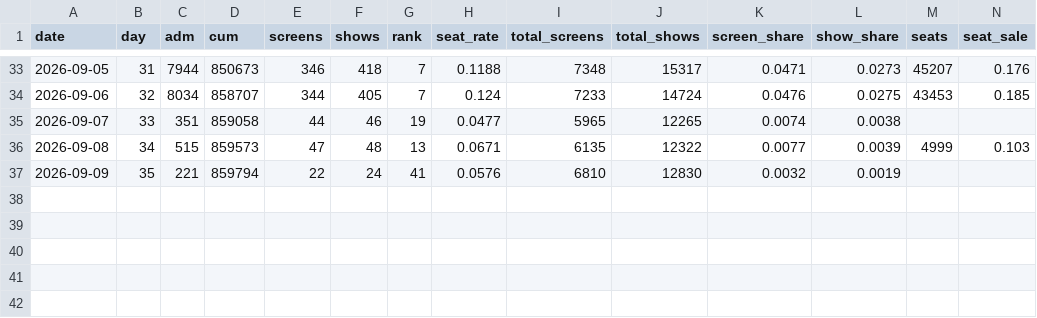
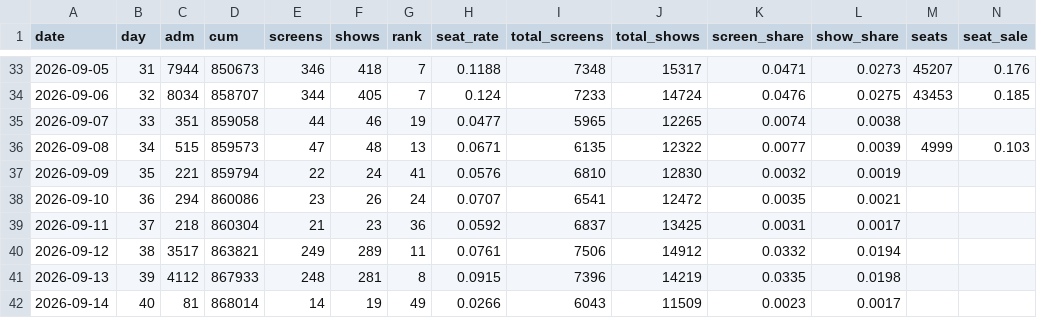
Before and after one commit to AndyWallstreet/buzztrend, a CSV file: data/hatchuping/m2_daily.csv, drawn as a sheet; only a part is shown, gaps mark what is left out; rows hold the shown columns only; the diff names each change by its address in the sheet, - before the commit and + after, or states it on an @@ line.

```diff
--- a/data/hatchuping/m2_daily.csv
+++ b/data/hatchuping/m2_daily.csv
+row 38: 2026-09-10 | 36 | 294 | 860086 | 23 | 26 | 24 | 0.0707 | 6541 | 12472 | 0.0035 | 0.0021
+row 39: 2026-09-11 | 37 | 218 | 860304 | 21 | 23 | 36 | 0.0592 | 6837 | 13425 | 0.0031 | 0.0017
+row 40: 2026-09-12 | 38 | 3517 | 863821 | 249 | 289 | 11 | 0.0761 | 7506 | 14912 | 0.0332 | 0.0194
+row 41: 2026-09-13 | 39 | 4112 | 867933 | 248 | 281 | 8 | 0.0915 | 7396 | 14219 | 0.0335 | 0.0198
+row 42: 2026-09-14 | 40 | 81 | 868014 | 14 | 19 | 49 | 0.0266 | 6043 | 11509 | 0.0023 | 0.0017
```
Also changed, not shown: data/hatchuping/m2_market.csv, 2 other files.
